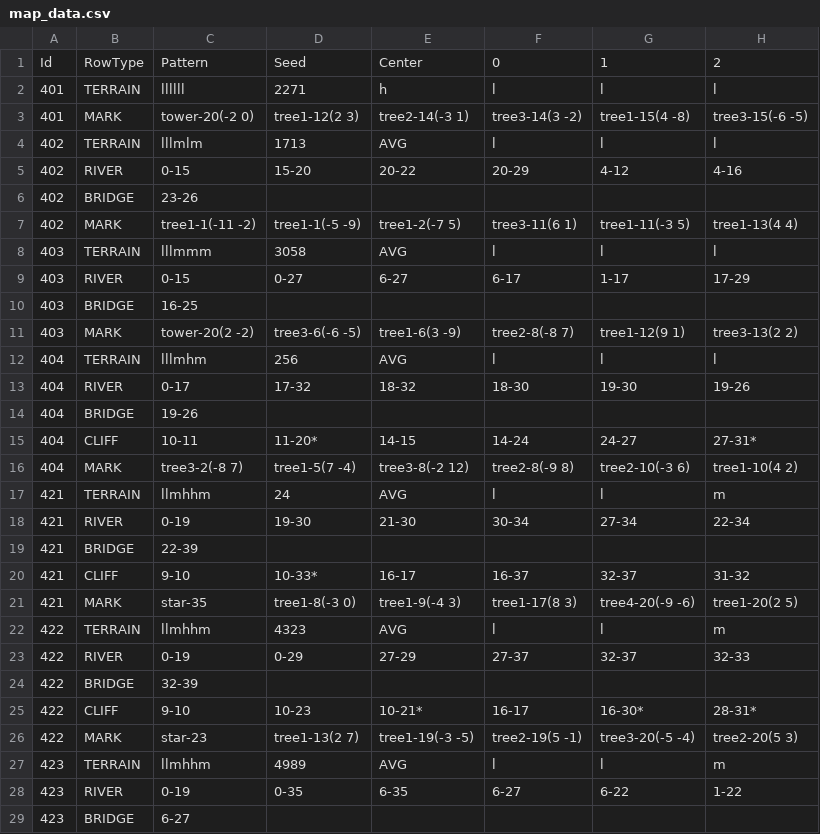
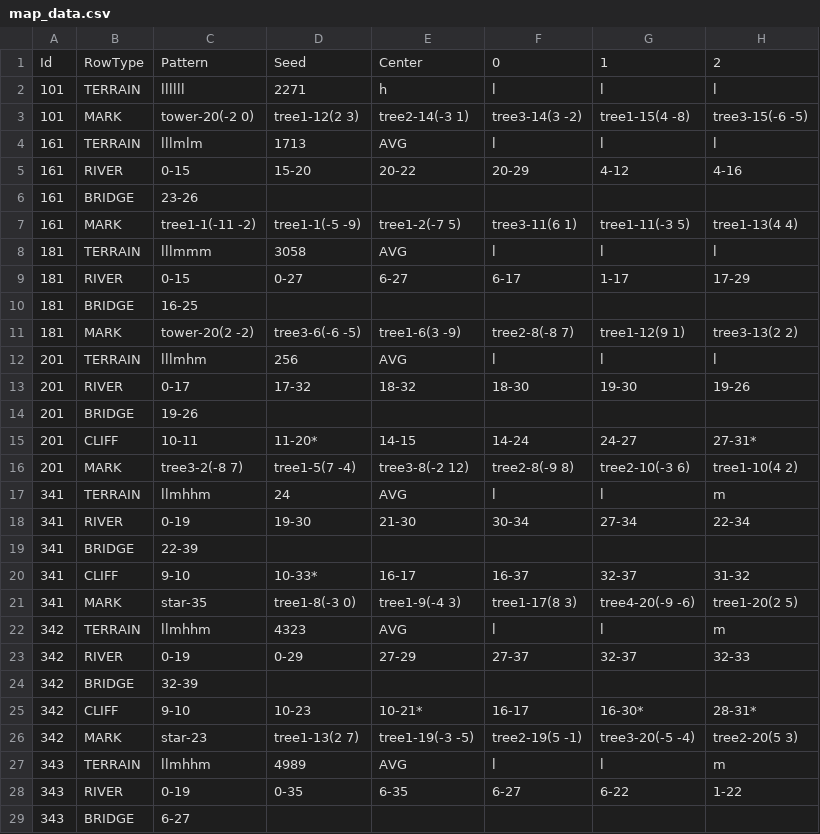
Before and after one commit to garykac/woven, a CSV file: components/maps/map_data.csv, drawn as a sheet; only a part is shown; the diff covers the shown part only; the diff names each change by its address in the sheet, - before the commit and + after, or states it on an @@ line.

```diff
--- a/components/maps/map_data.csv
+++ b/components/maps/map_data.csv
-A2:A3: 401
+A2:A3: 101
-A4:A7: 402
+A4:A7: 161
-A8:A11: 403
+A8:A11: 181
-A12:A16: 404
+A12:A16: 201
-A17:A21: 421
+A17:A21: 341
-A22:A26: 422
+A22:A26: 342
-A27:A29: 423
+A27:A29: 343
```
Also changed, not shown: 40 edited cells elsewhere in this file, 4 other files.
